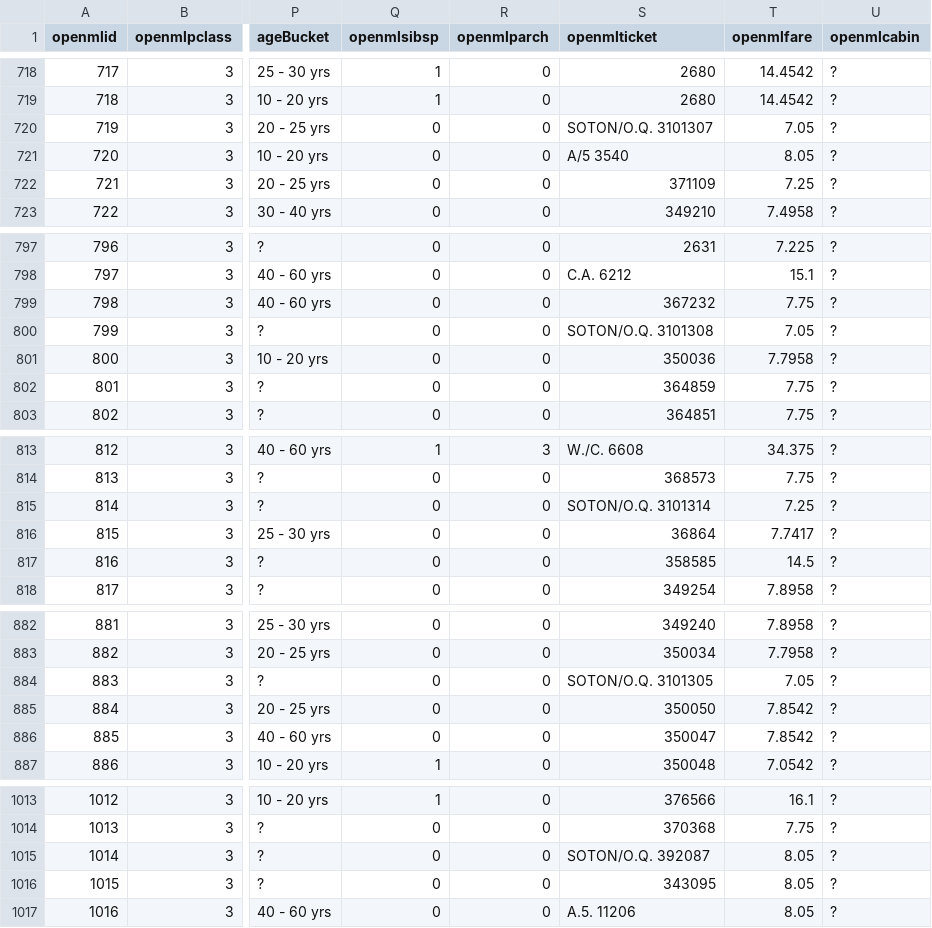
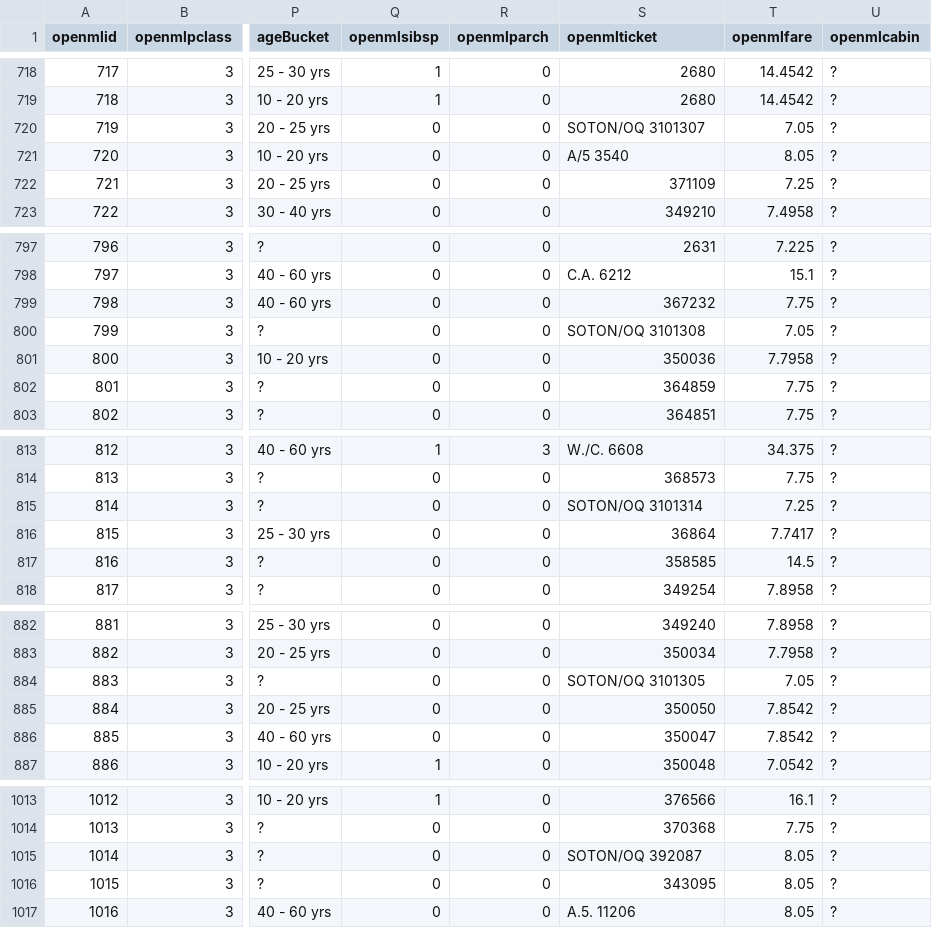
Before and after one commit to daniellewisDL/daniellewisdl.github.io, a CSV file: posts/data/titanic.csv, drawn as a sheet; only a part is shown, gaps mark what is left out; the diff covers the shown part only; the diff names each change by its address in the sheet, - before the commit and + after, or states it on an @@ line.

```diff
--- a/posts/data/titanic.csv
+++ b/posts/data/titanic.csv
-S720 (openmlticket): SOTON/O.Q. 3101307
+S720 (openmlticket): SOTON/OQ 3101307
-S800 (openmlticket): SOTON/O.Q. 3101308
+S800 (openmlticket): SOTON/OQ 3101308
-S815 (openmlticket): SOTON/O.Q. 3101314
+S815 (openmlticket): SOTON/OQ 3101314
-S884 (openmlticket): SOTON/O.Q. 3101305
+S884 (openmlticket): SOTON/OQ 3101305
-S1015 (openmlticket): SOTON/O.Q. 392087
+S1015 (openmlticket): SOTON/OQ 392087
```
Also changed, not shown: 11 edited cells elsewhere in this file, 1 other file.
